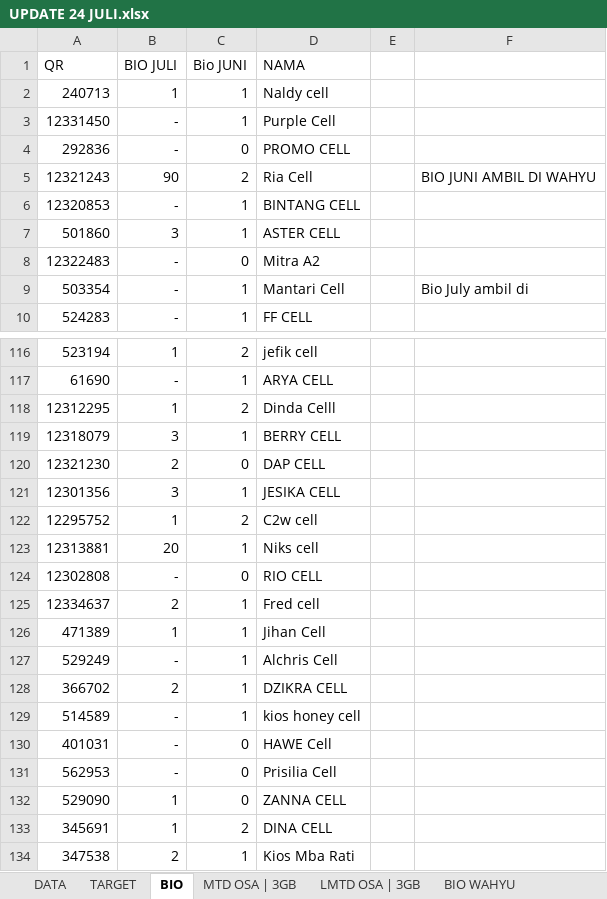
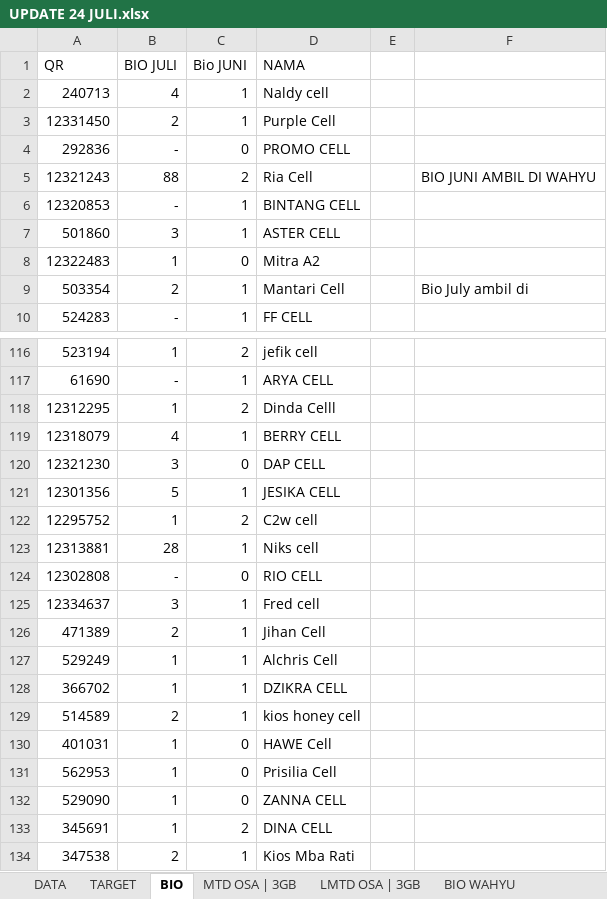
Before and after one commit to afrizalpeufih/Awakening, an Excel workbook: UPDATE 24 JULI.xlsx, sheet BIO, drawn as a sheet; only a part is shown, gaps mark what is left out; values as stored, in another font and other column widths than the file's, no borders; the diff covers the shown part only; the diff names each change by its address in the sheet, - before the commit and + after, or states it on an @@ line.

Commit message:
Update data from UPDATE 24 JULI.xlsx - OSA 75.48%, Sellin 122.20%, Biometrik 37.24%, Incremental 360

```diff
--- a/UPDATE 24 JULI.xlsx (sheet BIO)
+++ b/UPDATE 24 JULI.xlsx (sheet BIO)
-B2 (BIO JULI): 1
+B2 (BIO JULI): 4
-B3 (BIO JULI): -
+B3 (BIO JULI): 2
-B5 (BIO JULI): 90
+B5 (BIO JULI): 88
-B8 (BIO JULI): -
+B8 (BIO JULI): 1
-B9 (BIO JULI): -
+B9 (BIO JULI): 2
-B119 (BIO JULI): 3
+B119 (BIO JULI): 4
-B120 (BIO JULI): 2
+B120 (BIO JULI): 3
-B121 (BIO JULI): 3
+B121 (BIO JULI): 5
-B123 (BIO JULI): 20
+B123 (BIO JULI): 28
-B125 (BIO JULI): 2
+B125 (BIO JULI): 3
-B126 (BIO JULI): 1
+B126 (BIO JULI): 2
-B127 (BIO JULI): -
+B127 (BIO JULI): 1
-B128 (BIO JULI): 2
+B128 (BIO JULI): 1
-B129 (BIO JULI): -
+B129 (BIO JULI): 2
-B130:B131 (BIO JULI): -
+B130:B131 (BIO JULI): 1
```
Also changed, not shown: 30 edited cells elsewhere in this sheet, sheet BIO WAHYU, sheet DATA, formulas that keep their value, 2 other files.
